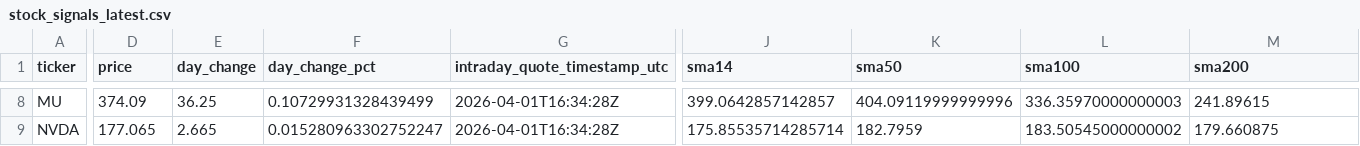
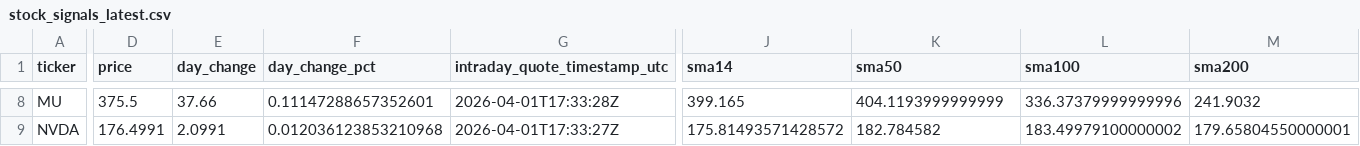
Before and after one commit to GlennZhu/DeeDeeBot, a CSV file: data/derived/stock_signals_latest.csv, drawn as a sheet; only a part is shown, gaps mark what is left out; the diff covers the shown part only; the diff names each change by its address in the sheet, - before the commit and + after, or states it on an @@ line.

```diff
--- a/data/derived/stock_signals_latest.csv
+++ b/data/derived/stock_signals_latest.csv
-D8 (price): 374.09
+D8 (price): 375.5
-E8 (day_change): 36.25
+E8 (day_change): 37.66
-F8 (day_change_pct): 0.10729931328439499
+F8 (day_change_pct): 0.11147288657352601
-G8 (intraday_quote_timestamp_utc): 2026-04-01T16:34:28Z
+G8 (intraday_quote_timestamp_utc): 2026-04-01T17:33:28Z
-J8 (sma14): 399.0642857142857
+J8 (sma14): 399.165
-K8 (sma50): 404.09119999999996
+K8 (sma50): 404.1193999999999
-L8 (sma100): 336.35970000000003
+L8 (sma100): 336.37379999999996
-M8 (sma200): 241.89615
+M8 (sma200): 241.9032
-D9 (price): 177.065
+D9 (price): 176.4991
-E9 (day_change): 2.665
+E9 (day_change): 2.0991
-F9 (day_change_pct): 0.015280963302752247
+F9 (day_change_pct): 0.012036123853210968
-G9 (intraday_quote_timestamp_utc): 2026-04-01T16:34:28Z
+G9 (intraday_quote_timestamp_utc): 2026-04-01T17:33:27Z
-J9 (sma14): 175.85535714285714
+J9 (sma14): 175.81493571428572
-K9 (sma50): 182.7959
+K9 (sma50): 182.784582
-L9 (sma100): 183.50545000000002
+L9 (sma100): 183.49979100000002
-M9 (sma200): 179.660875
+M9 (sma200): 179.65804550000001
```
Also changed, not shown: 159 edited cells elsewhere in this file, data/derived/signal_events_7d.csv.
